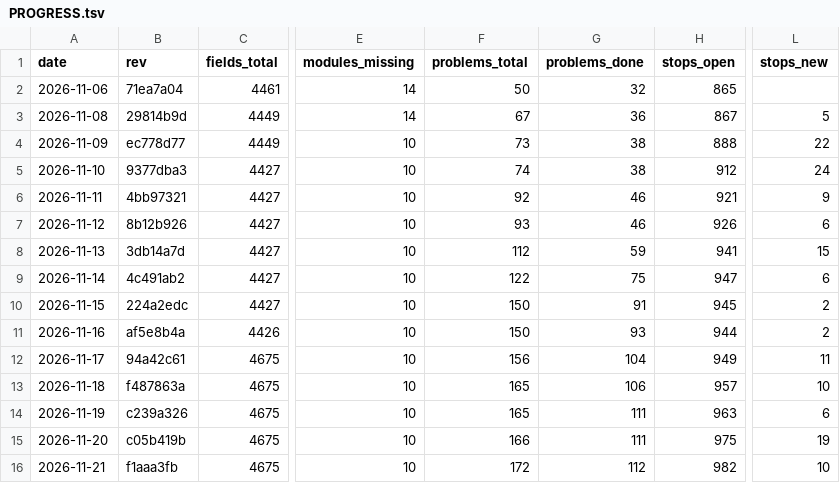
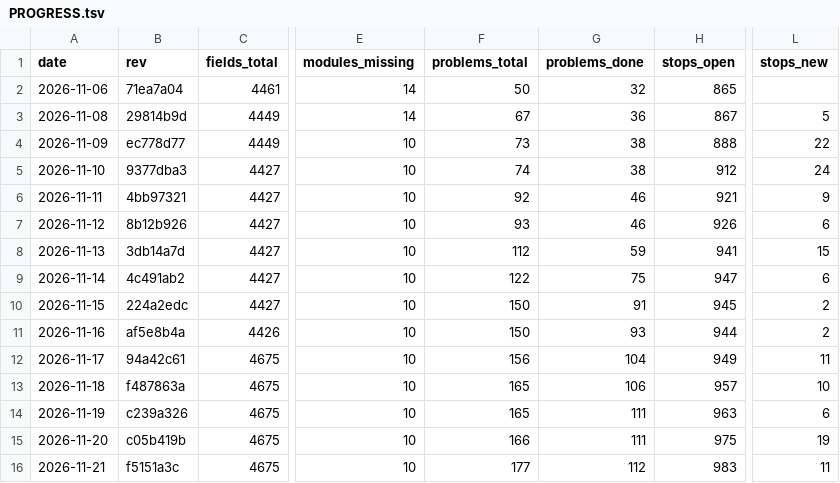
Before and after one commit to Bolebey/openbfme-godot, a TSV file: docs/ennorath/PROGRESS.tsv, drawn as a sheet; only a part is shown, gaps mark what is left out; the diff names each change by its address in the sheet, - before the commit and + after, or states it on an @@ line.

```diff
--- a/docs/ennorath/PROGRESS.tsv
+++ b/docs/ennorath/PROGRESS.tsv
-B16 (rev): f1aaa3fb
+B16 (rev): f5151a3c
-F16 (problems_total): 172
+F16 (problems_total): 177
-H16 (stops_open): 982
+H16 (stops_open): 983
-L16 (stops_new): 10
+L16 (stops_new): 11
```
Also changed, not shown: 11 other files.
